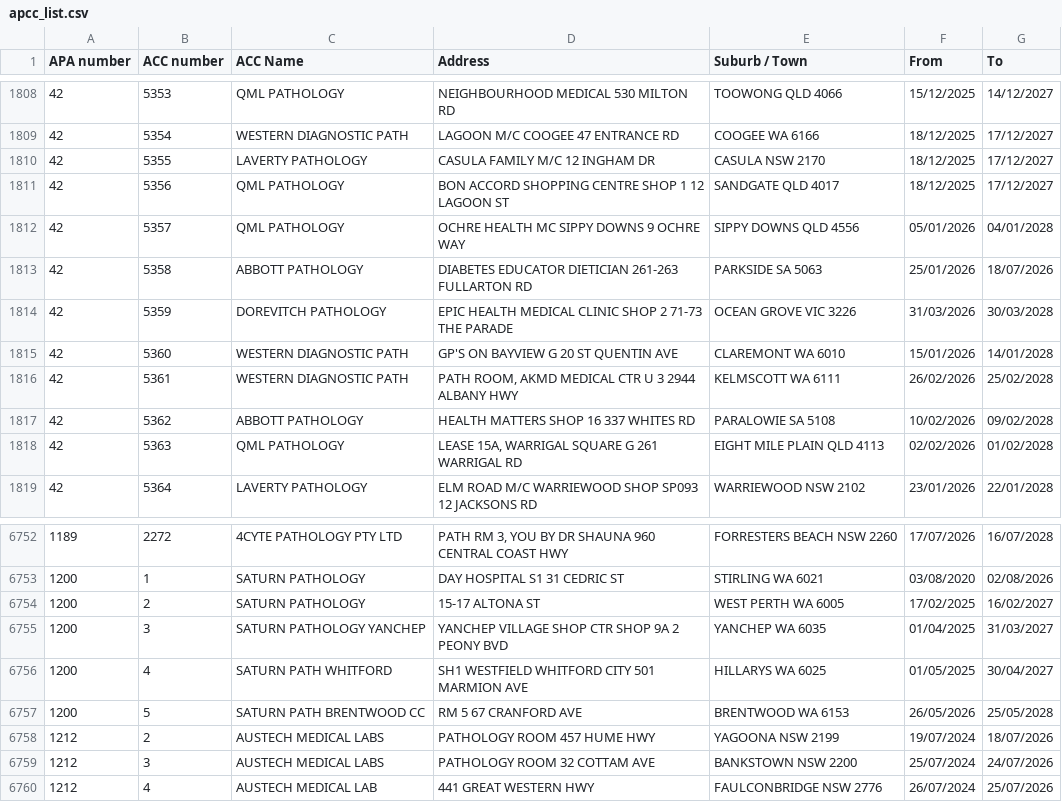
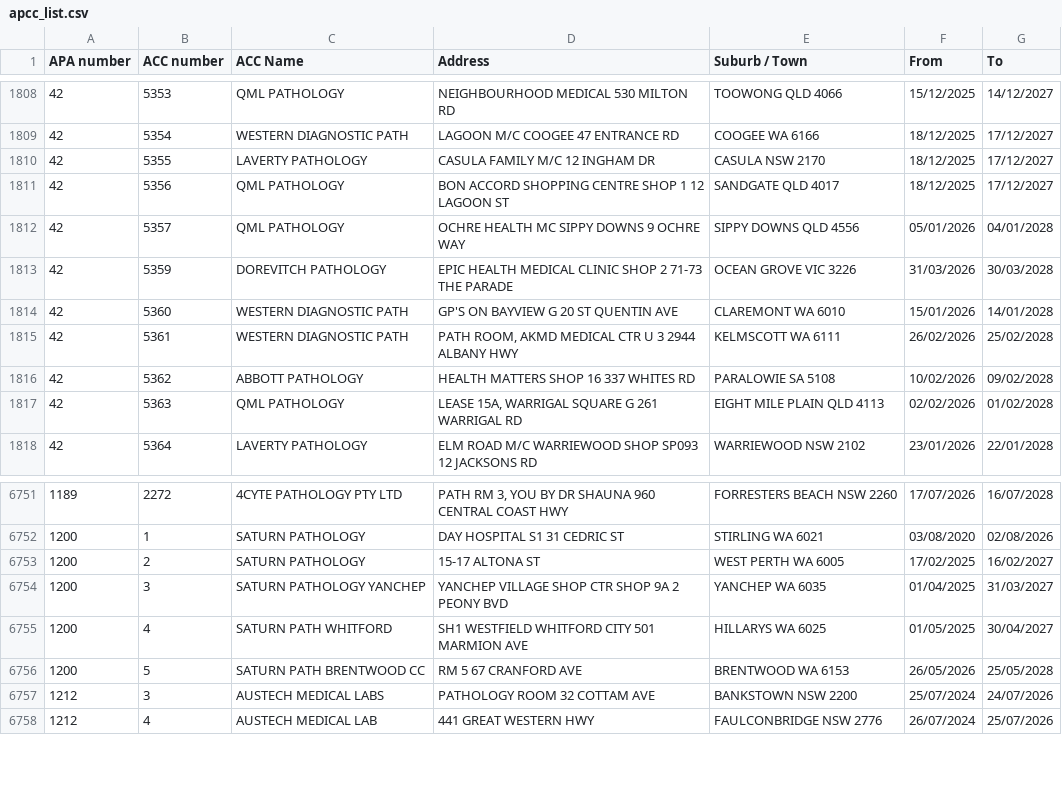
Before and after one commit to nwbort/apcc, a CSV file: apcc_list.csv, drawn as a sheet; only a part is shown, gaps mark what is left out; the diff names each change by its address in the sheet, - before the commit and + after, or states it on an @@ line.

```diff
--- a/apcc_list.csv
+++ b/apcc_list.csv
-row 1813: 42 | 5358 | ABBOTT PATHOLOGY | DIABETES EDUCATOR DIETICIAN 261-263 FULLARTON RD | PARKSIDE SA 5063 | 25/01/2026 | 18/07/2026
-row 6758: 1212 | 2 | AUSTECH MEDICAL LABS | PATHOLOGY ROOM 457 HUME HWY | YAGOONA NSW 2199 | 19/07/2024 | 18/07/2026
```
